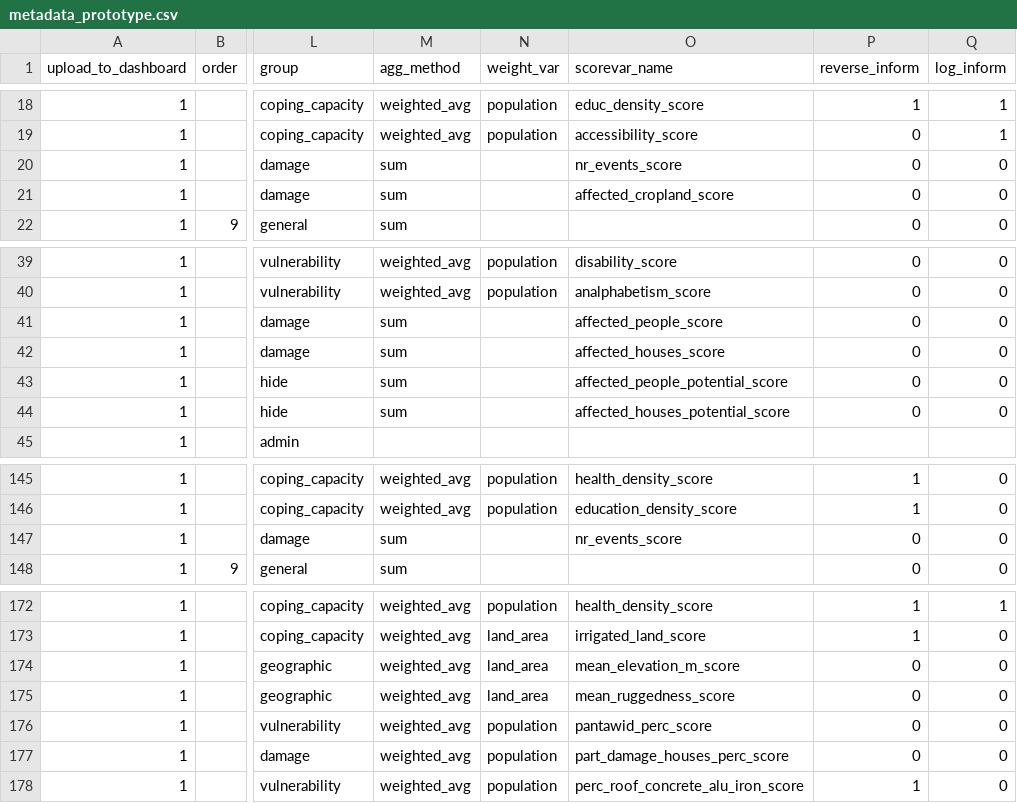
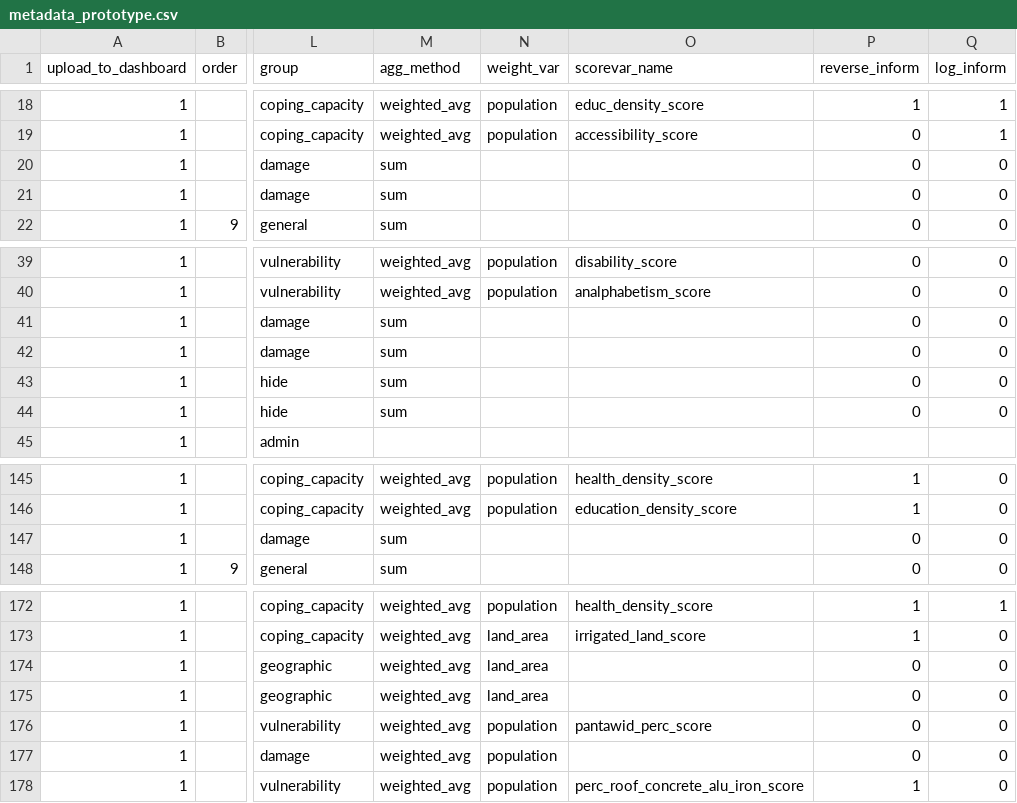
Before and after one commit to rodekruis/CommunityRisk, a CSV file: public/modules/dashboards/data/metadata_prototype.csv, drawn as a sheet; only a part is shown, gaps mark what is left out; the diff covers the shown part only; the diff names each change by its address in the sheet, - before the commit and + after, or states it on an @@ line.

```diff
--- a/public/modules/dashboards/data/metadata_prototype.csv
+++ b/public/modules/dashboards/data/metadata_prototype.csv
-O20 (scorevar_name): nr_events_score
+O20 (scorevar_name): (empty)
-O21 (scorevar_name): affected_cropland_score
+O21 (scorevar_name): (empty)
-O41 (scorevar_name): affected_people_score
+O41 (scorevar_name): (empty)
-O42 (scorevar_name): affected_houses_score
+O42 (scorevar_name): (empty)
-O43 (scorevar_name): affected_people_potential_score
+O43 (scorevar_name): (empty)
-O44 (scorevar_name): affected_houses_potential_score
+O44 (scorevar_name): (empty)
-O147 (scorevar_name): nr_events_score
+O147 (scorevar_name): (empty)
-O174 (scorevar_name): mean_elevation_m_score
+O174 (scorevar_name): (empty)
-O175 (scorevar_name): mean_ruggedness_score
+O175 (scorevar_name): (empty)
-O177 (scorevar_name): part_damage_houses_perc_score
+O177 (scorevar_name): (empty)
```
Also changed, not shown: 2 removed rows and 14 edited cells elsewhere in this file, 1 other file.
